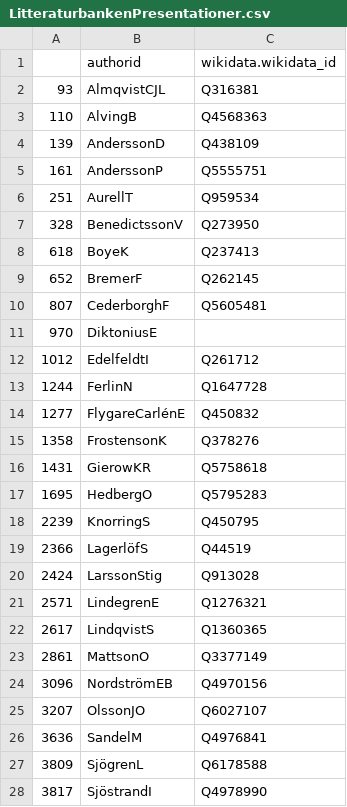
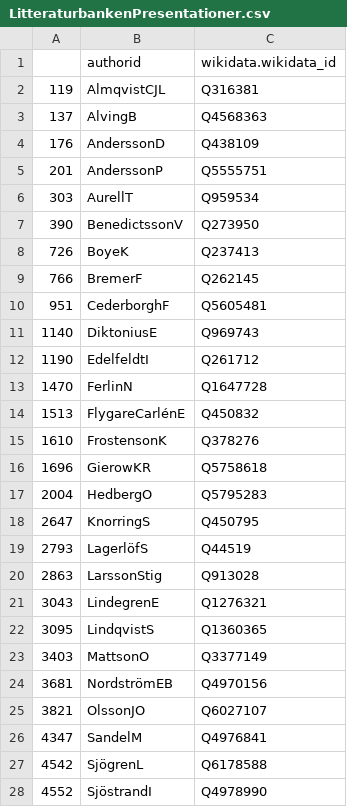
Before and after one commit to salgo60/spa2Commons, a CSV file: Notebook/LitteraturbankenPresentationer.csv, drawn as a sheet; only a part is shown; the diff covers the shown part only.

```diff
--- a/Notebook/LitteraturbankenPresentationer.csv
+++ b/Notebook/LitteraturbankenPresentationer.csv
@@ -1,28 +1,28 @@
 ,authorid,wikidata.wikidata_id
-93,AlmqvistCJL,Q316381
-110,AlvingB,Q4568363
-139,AnderssonD,Q438109
-161,AnderssonP,Q5555751
-251,AurellT,Q959534
-328,BenedictssonV,Q273950
-618,BoyeK,Q237413
-652,BremerF,Q262145
-807,CederborghF,Q5605481
-970,DiktoniusE,
-1012,EdelfeldtI,Q261712
-1244,FerlinN,Q1647728
-1277,FlygareCarlénE,Q450832
-1358,FrostensonK,Q378276
-1431,GierowKR,Q5758618
-1695,HedbergO,Q5795283
-2239,KnorringS,Q450795
-2366,LagerlöfS,Q44519
-2424,LarssonStig,Q913028
-2571,LindegrenE,Q1276321
-2617,LindqvistS,Q1360365
-2861,MattsonO,Q3377149
-3096,NordströmEB,Q4970156
-3207,OlssonJO,Q6027107
-3636,SandelM,Q4976841
-3809,SjögrenL,Q6178588
-3817,SjöstrandI,Q4978990
+119,AlmqvistCJL,Q316381
+137,AlvingB,Q4568363
+176,AnderssonD,Q438109
+201,AnderssonP,Q5555751
+303,AurellT,Q959534
+390,BenedictssonV,Q273950
+726,BoyeK,Q237413
+766,BremerF,Q262145
+951,CederborghF,Q5605481
+1140,DiktoniusE,Q969743
+1190,EdelfeldtI,Q261712
+1470,FerlinN,Q1647728
+1513,FlygareCarlénE,Q450832
+1610,FrostensonK,Q378276
+1696,GierowKR,Q5758618
+2004,HedbergO,Q5795283
+2647,KnorringS,Q450795
+2793,LagerlöfS,Q44519
+2863,LarssonStig,Q913028
+3043,LindegrenE,Q1276321
+3095,LindqvistS,Q1360365
+3403,MattsonO,Q3377149
+3681,NordströmEB,Q4970156
+3821,OlssonJO,Q6027107
+4347,SandelM,Q4976841
+4542,SjögrenL,Q6178588
+4552,SjöstrandI,Q4978990
```
Also changed, not shown: 6 edited cells elsewhere in this file, 2 other files.
